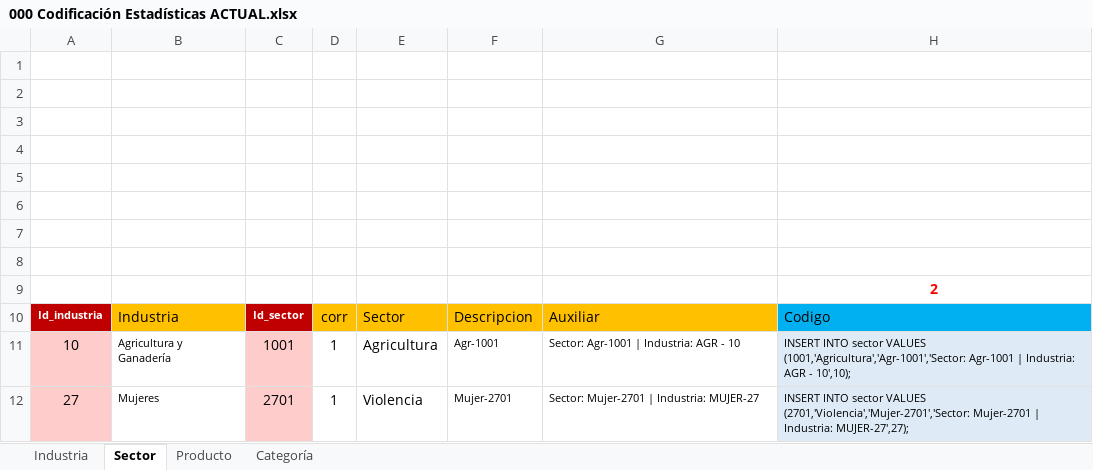
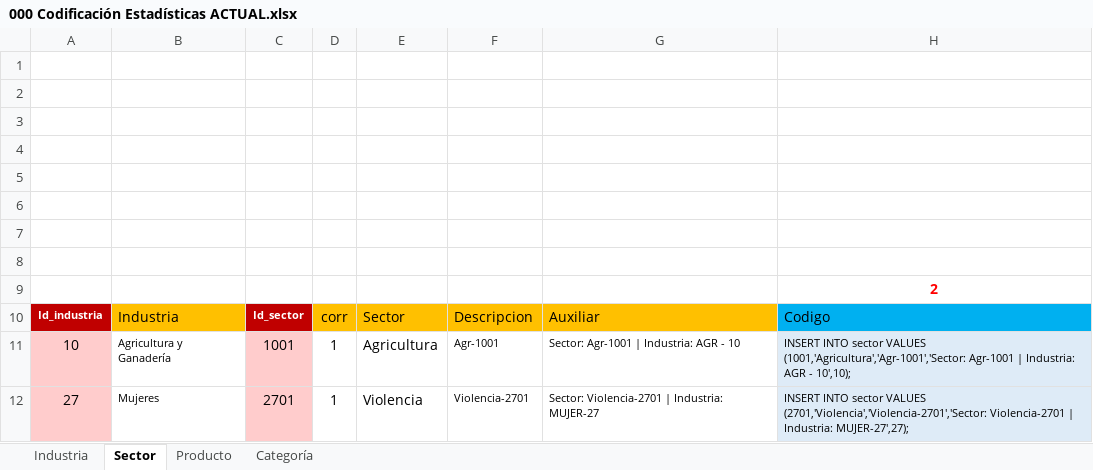
Before and after one commit to Sud-Austral/DATA-COMUN, an Excel workbook: 000 TABLAS GENERALES/000 Codificación Estadísticas ACTUAL.xlsx, sheet Sector, drawn as a sheet; values as stored, in another font and other column widths than the file's, no borders; charts and pictures and table styles not drawn; the diff names each change by its address in the sheet, - before the commit and + after, or states it on an @@ line.

```diff
--- a/000 TABLAS GENERALES/000 Codificación Estadísticas ACTUAL.xlsx (sheet Sector)
+++ b/000 TABLAS GENERALES/000 Codificación Estadísticas ACTUAL.xlsx (sheet Sector)
-F12: Mujer-2701
+F12: Violencia-2701
-G12: Sector: Mujer-2701 | Industria: MUJER-27
+G12: Sector: Violencia-2701 | Industria: MUJER-27
-H12: …sector VALUES (2701,'Violencia','Mujer-2701','Sector: Mujer-2701 | Industria:…
+H12: …sector VALUES (2701,'Violencia','Violencia-2701','Sector: Violencia-2701 | Industria:…
```
Also changed, not shown: sheet Producto, sheet Categoría, charts or pictures, 000 TABLAS GENERALES/27-01 Colección VIOLENCIA.xlsx.
